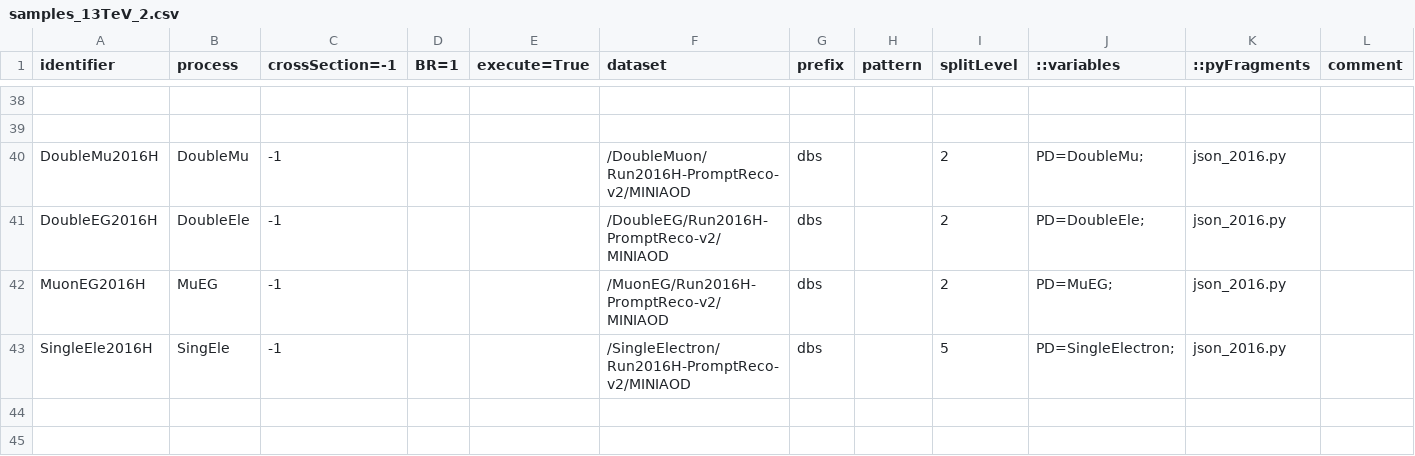
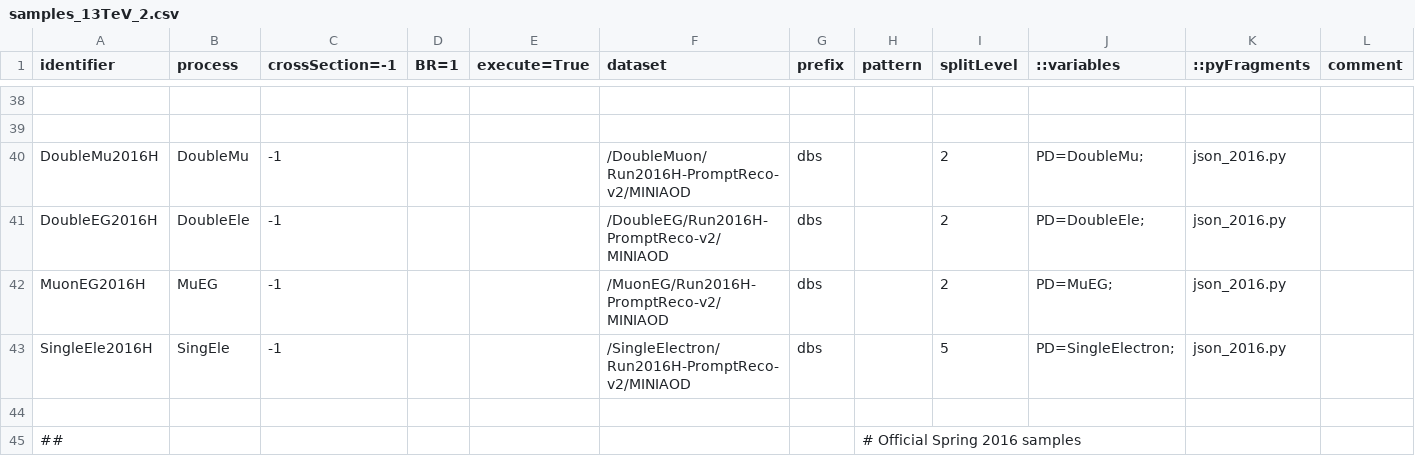
Before and after one commit to gpinnaan/RepoTest1, a CSV file: samples_13TeV_2.csv, drawn as a sheet; only a part is shown, gaps mark what is left out.

```diff
--- a/samples_13TeV_2.csv
+++ b/samples_13TeV_2.csv
@@ -43 +43,3 @@ MuonEG2016H    ,MuEG     , -1,   ,, /MuonEG/Run2016H-PromptReco-v2/MINIAOD,dbs,,
 SingleEle2016H ,SingEle  , -1,   ,, /SingleElectron/Run2016H-PromptReco-v2/MINIAOD,dbs,,5,PD=SingleElectron;,json_2016.py,
+
+##,,,,,,, # Official Spring 2016 samples
```
Also changed, not shown: samples_13TeV.csv.
